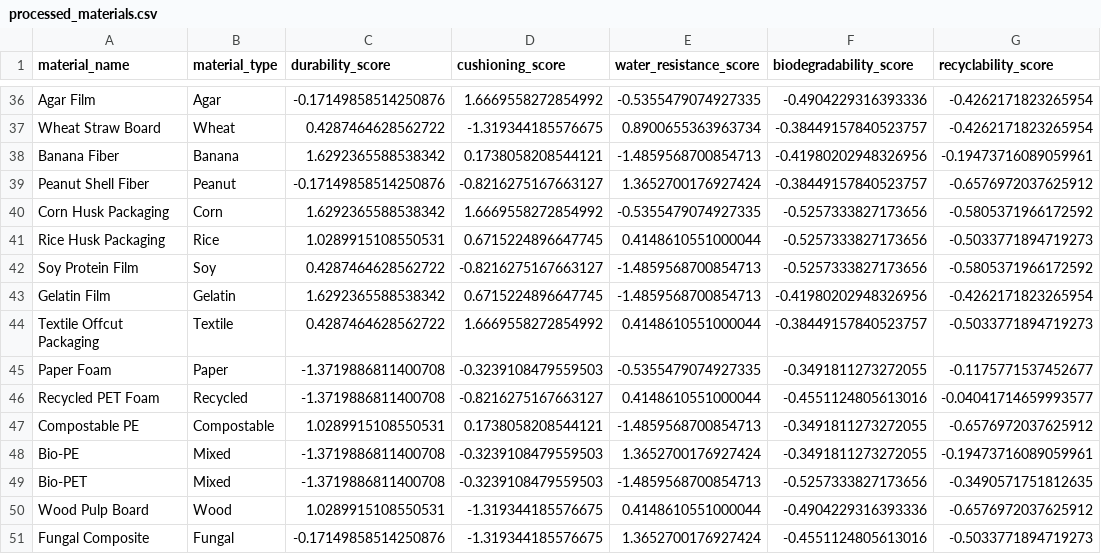
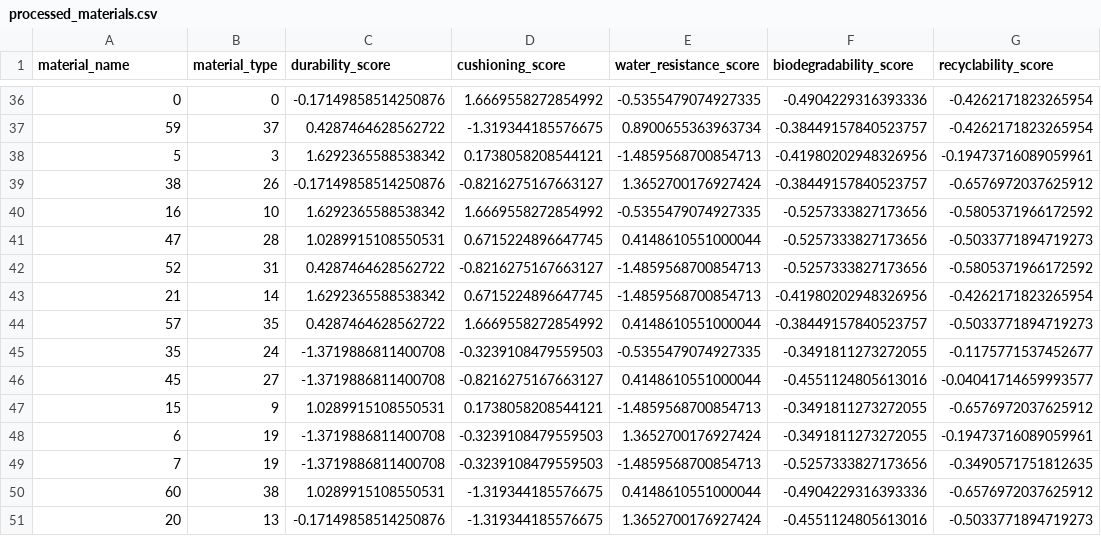
Before and after one commit to springboardmentor123455-maker/Packaging-Recommendation-System, a CSV file: data/processed_materials.csv, drawn as a sheet; only a part is shown, gaps mark what is left out; the diff covers the shown part only; the diff names each change by its address in the sheet, - before the commit and + after, or states it on an @@ line.

```diff
--- a/data/processed_materials.csv
+++ b/data/processed_materials.csv
-A36 (material_name): Agar Film
+A36 (material_name): 0
-B36 (material_type): Agar
+B36 (material_type): 0
-A37 (material_name): Wheat Straw Board
+A37 (material_name): 59
-B37 (material_type): Wheat
+B37 (material_type): 37
-A38 (material_name): Banana Fiber
+A38 (material_name): 5
-B38 (material_type): Banana
+B38 (material_type): 3
-A39 (material_name): Peanut Shell Fiber
+A39 (material_name): 38
-B39 (material_type): Peanut
+B39 (material_type): 26
-A40 (material_name): Corn Husk Packaging
+A40 (material_name): 16
-B40 (material_type): Corn
+B40 (material_type): 10
-A41 (material_name): Rice Husk Packaging
+A41 (material_name): 47
-B41 (material_type): Rice
+B41 (material_type): 28
-A42 (material_name): Soy Protein Film
+A42 (material_name): 52
-B42 (material_type): Soy
+B42 (material_type): 31
-A43 (material_name): Gelatin Film
+A43 (material_name): 21
-B43 (material_type): Gelatin
+B43 (material_type): 14
-A44 (material_name): Textile Offcut Packaging
+A44 (material_name): 57
-B44 (material_type): Textile
+B44 (material_type): 35
-A45 (material_name): Paper Foam
+A45 (material_name): 35
-B45 (material_type): Paper
+B45 (material_type): 24
-A46 (material_name): Recycled PET Foam
+A46 (material_name): 45
-B46 (material_type): Recycled
+B46 (material_type): 27
-A47 (material_name): Compostable PE
+A47 (material_name): 15
-B47 (material_type): Compostable
+B47 (material_type): 9
-A48 (material_name): Bio-PE
+A48 (material_name): 6
-B48:B49 (material_type): Mixed
+B48:B49 (material_type): 19
-A49 (material_name): Bio-PET
+A49 (material_name): 7
-A50 (material_name): Wood Pulp Board
+A50 (material_name): 60
-B50 (material_type): Wood
+B50 (material_type): 38
-A51 (material_name): Fungal Composite
+A51 (material_name): 20
-B51 (material_type): Fungal
+B51 (material_type): 13
```
Also changed, not shown: 94 edited cells elsewhere in this file, data/processed_products.csv.
